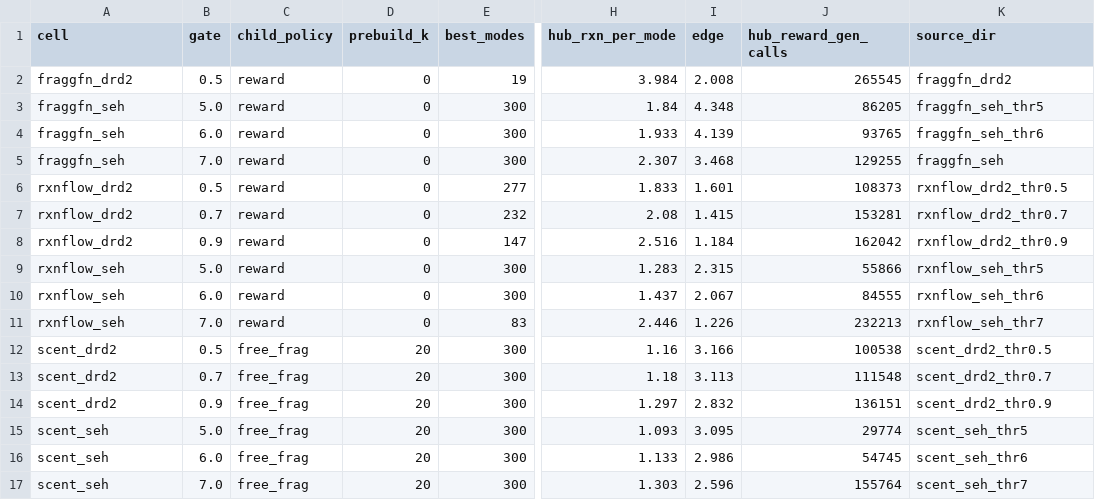
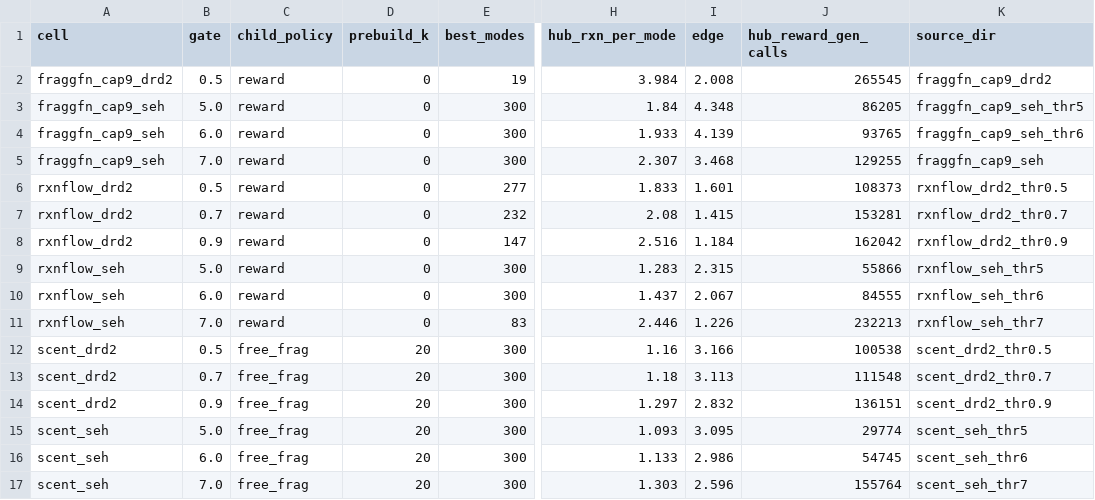
Before and after one commit to MarkAStevens04/RGFN-Fork, a CSV file: experiments/lsd_hubs/matrix16/results/gate_sweep/summary.csv, drawn as a sheet; only a part is shown, gaps mark what is left out; the diff names each change by its address in the sheet, - before the commit and + after, or states it on an @@ line.

```diff
--- a/experiments/lsd_hubs/matrix16/results/gate_sweep/summary.csv
+++ b/experiments/lsd_hubs/matrix16/results/gate_sweep/summary.csv
-A2 (cell): fraggfn_drd2
+A2 (cell): fraggfn_cap9_drd2
-K2 (source_dir): fraggfn_drd2
+K2 (source_dir): fraggfn_cap9_drd2
-A3:A5 (cell): fraggfn_seh
+A3:A5 (cell): fraggfn_cap9_seh
-K3 (source_dir): fraggfn_seh_thr5
+K3 (source_dir): fraggfn_cap9_seh_thr5
-K4 (source_dir): fraggfn_seh_thr6
+K4 (source_dir): fraggfn_cap9_seh_thr6
-K5 (source_dir): fraggfn_seh
+K5 (source_dir): fraggfn_cap9_seh
```
Also changed, not shown: experiments/lsd_hubs/matrix16/manifest.csv, 10 other files.
